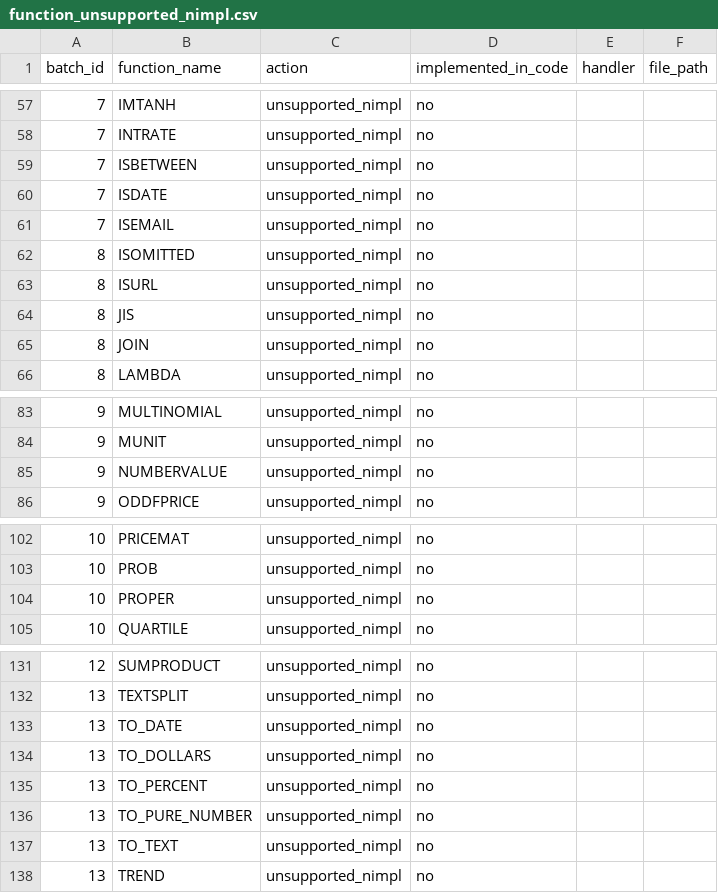
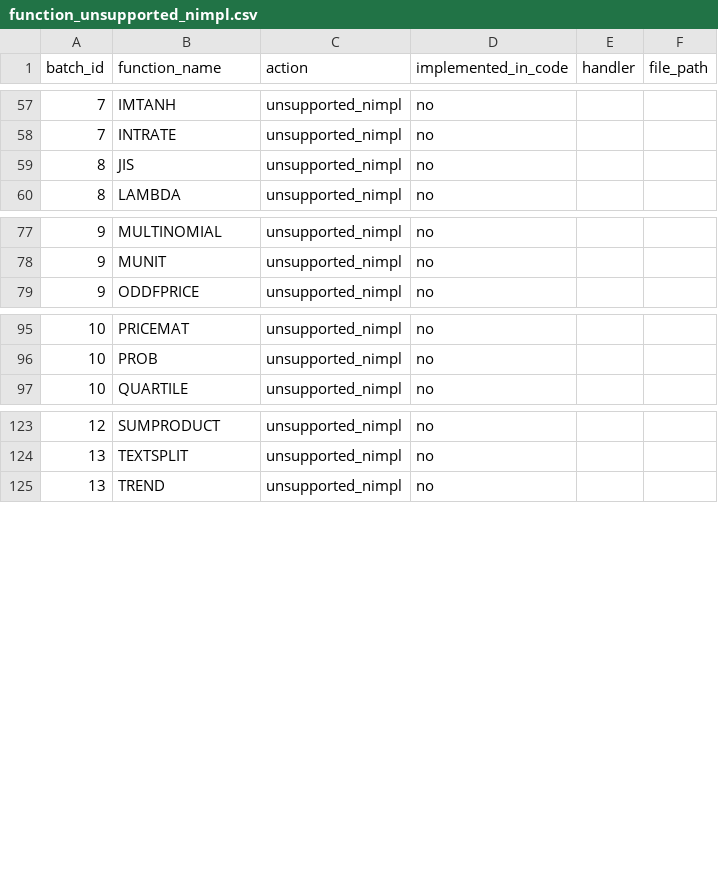
Before and after one commit to ThoroBid-AI/Dagger_IronCalc, a CSV file: specs/reports/function_unsupported_nimpl.csv, drawn as a sheet; only a part is shown, gaps mark what is left out; the diff names each change by its address in the sheet, - before the commit and + after, or states it on an @@ line.

Commit message:
Add IS*/JOIN/TO_* fallbacks

```diff
--- a/specs/reports/function_unsupported_nimpl.csv
+++ b/specs/reports/function_unsupported_nimpl.csv
-row 59: 7 | ISBETWEEN | unsupported_nimpl | no
-row 60: 7 | ISDATE | unsupported_nimpl | no
-row 61: 7 | ISEMAIL | unsupported_nimpl | no
-row 62: 8 | ISOMITTED | unsupported_nimpl | no
-row 63: 8 | ISURL | unsupported_nimpl | no
-row 65: 8 | JOIN | unsupported_nimpl | no
-row 85: 9 | NUMBERVALUE | unsupported_nimpl | no
-row 104: 10 | PROPER | unsupported_nimpl | no
-row 133: 13 | TO_DATE | unsupported_nimpl | no
-row 134: 13 | TO_DOLLARS | unsupported_nimpl | no
-row 135: 13 | TO_PERCENT | unsupported_nimpl | no
-row 136: 13 | TO_PURE_NUMBER | unsupported_nimpl | no
-row 137: 13 | TO_TEXT | unsupported_nimpl | no
```
Also changed, not shown: specs/pipelines/function_fallbacks.csv, 3 other files.
